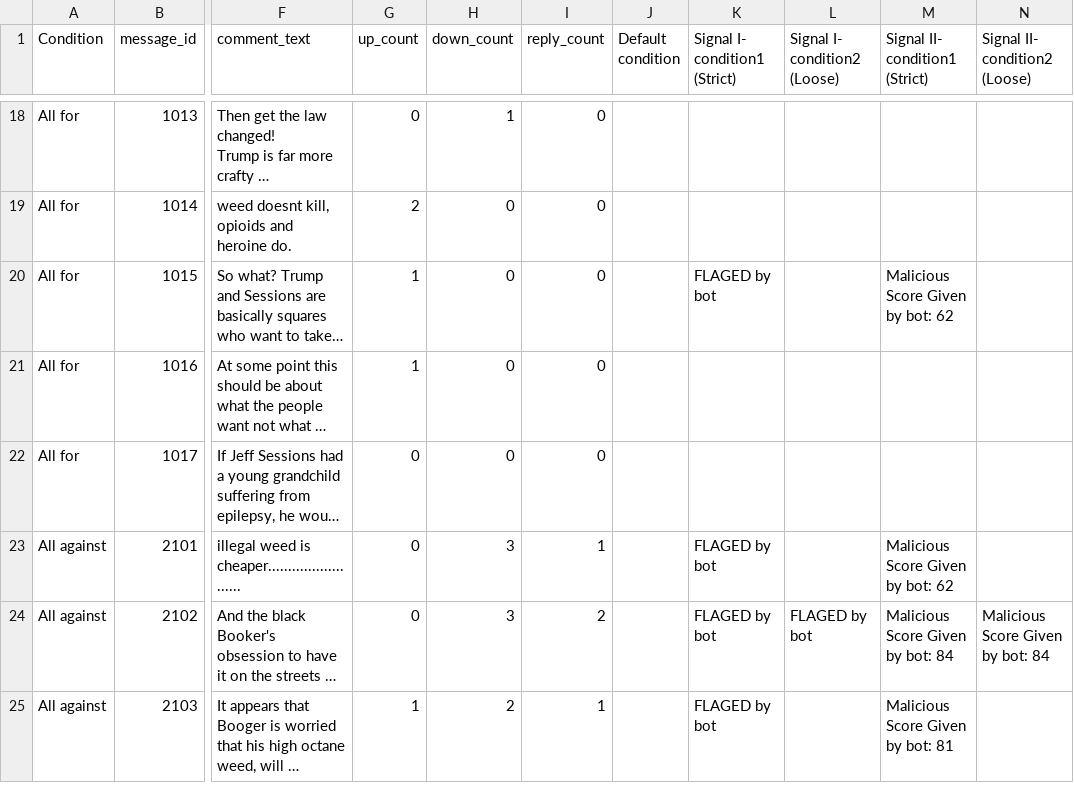
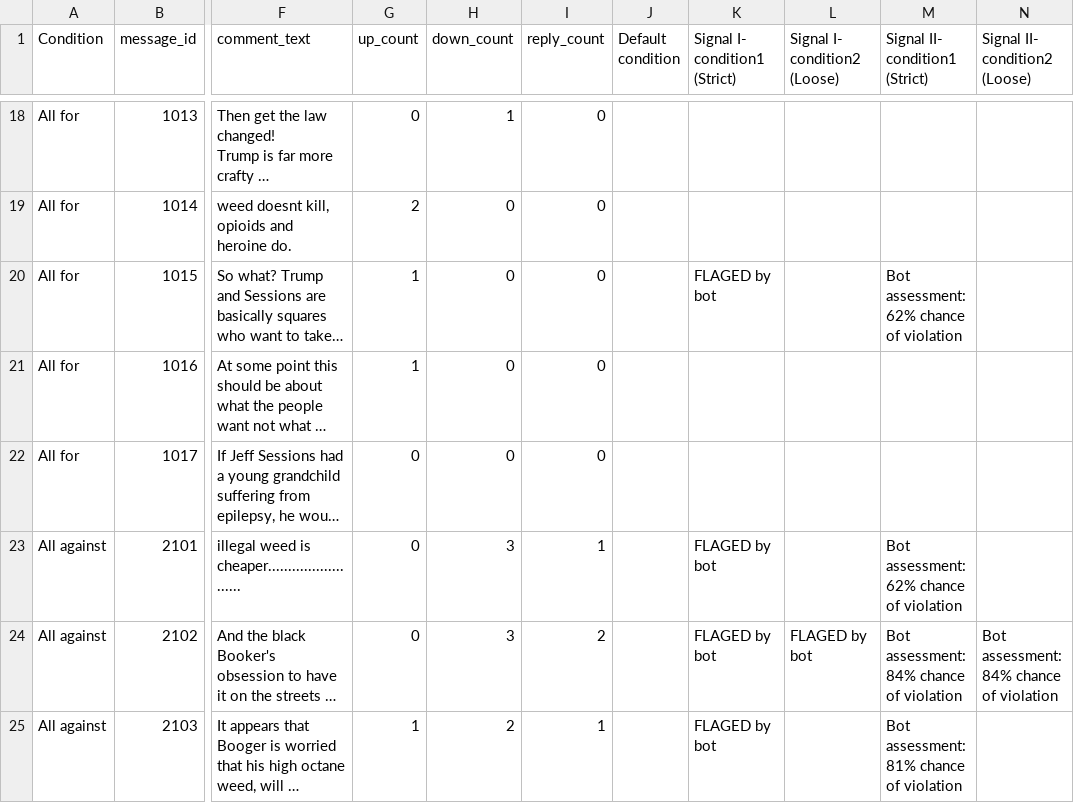
Before and after one commit to SherryFu0315/marijuana-legalization, a CSV file: static/comments.csv, drawn as a sheet; only a part is shown, gaps mark what is left out; long unchanged cells end in …; the diff covers the shown part only; the diff names each change by its address in the sheet, - before the commit and + after, or states it on an @@ line.

```diff
--- a/static/comments.csv
+++ b/static/comments.csv
-M20 (Signal II- condition1 (Strict)): Malicious Score Given by bot: 62
+M20 (Signal II- condition1 (Strict)): Bot assessment: 62% chance of violation
-M23 (Signal II- condition1 (Strict)): Malicious Score Given by bot: 62
+M23 (Signal II- condition1 (Strict)): Bot assessment: 62% chance of violation
-M24 (Signal II- condition1 (Strict)): Malicious Score Given by bot: 84
+M24 (Signal II- condition1 (Strict)): Bot assessment: 84% chance of violation
-N24 (Signal II- condition2 (Loose)): Malicious Score Given by bot: 84
+N24 (Signal II- condition2 (Loose)): Bot assessment: 84% chance of violation
-M25 (Signal II- condition1 (Strict)): Malicious Score Given by bot: 81
+M25 (Signal II- condition1 (Strict)): Bot assessment: 81% chance of violation
```
Also changed, not shown: 33 edited cells elsewhere in this file, 2 other files.
